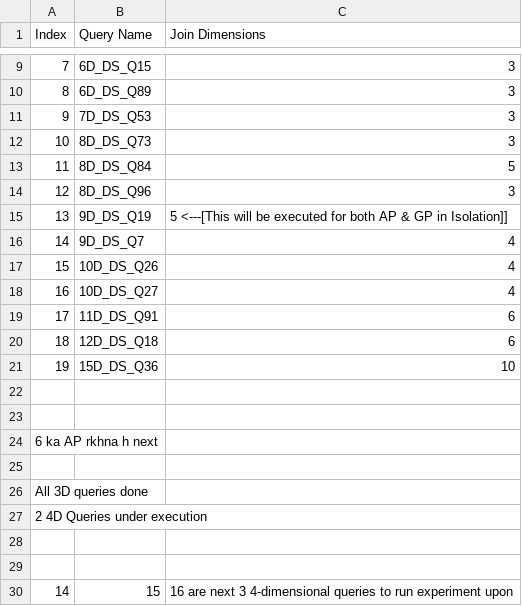
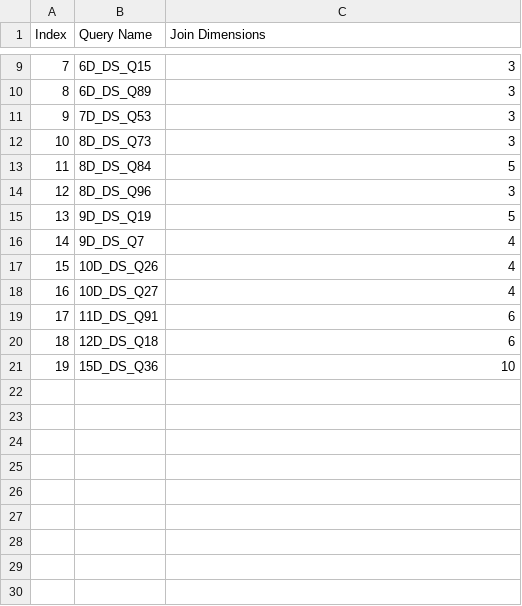
Before and after one commit to chaudharyachint08/hspro, a CSV file: bouquet_master/Query Name, Join Dimension.csv, drawn as a sheet; only a part is shown, gaps mark what is left out.

Commit message:
Executions completed and Figures added

```diff
--- a/bouquet_master/Query Name, Join Dimension.csv
+++ b/bouquet_master/Query Name, Join Dimension.csv
@@ -14,3 +14,3 @@ Index, Query Name, Join Dimensions
 12, 8D_DS_Q96, 3
-13, 9D_DS_Q19, 5 <---[This will be executed for both AP & GP in Isolation]]
+13, 9D_DS_Q19, 5
 14, 9D_DS_Q7, 4
@@ -21,10 +21 @@ Index, Query Name, Join Dimensions
 19, 15D_DS_Q36, 10
-
-
-6 ka AP rkhna h next
-
-All 3D queries done
-2 4D Queries under execution
-
-
-14,15,16 are next 3 4-dimensional queries to run experiment upon
```
Also changed, not shown: 4 other files.
